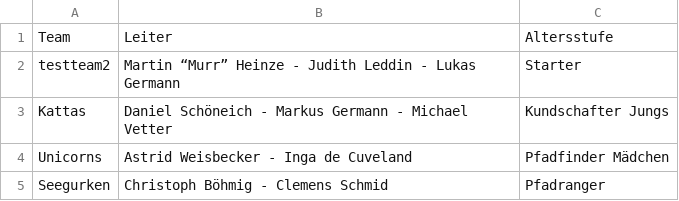
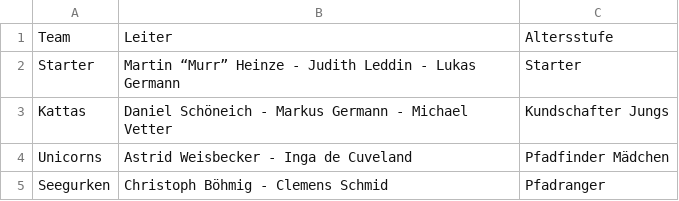
Before and after one commit to ChristBoe/royal-rangers-kiel.de, a CSV file: data/teams_and_leaders.csv, drawn as a sheet.

```diff
--- a/data/teams_and_leaders.csv
+++ b/data/teams_and_leaders.csv
@@ -1,3 +1,3 @@
 Team,Leiter,Altersstufe
-testteam2,Martin “Murr” Heinze - Judith Leddin - Lukas Germann,Starter
+Starter,Martin “Murr” Heinze - Judith Leddin - Lukas Germann,Starter
 Kattas,Daniel Schöneich - Markus Germann - Michael Vetter,Kundschafter Jungs
```
Also changed, not shown: 6 other files.
